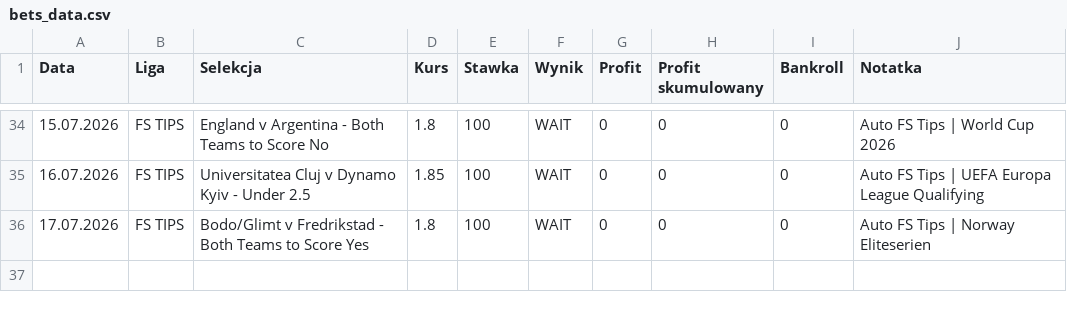
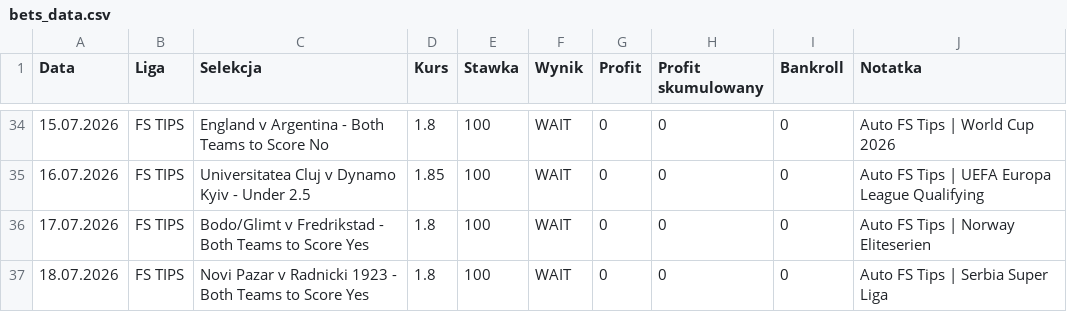
Before and after one commit to Octagon93/Bet_Tracker, a CSV file: bets_data.csv, drawn as a sheet; only a part is shown, gaps mark what is left out.

```diff
--- a/bets_data.csv
+++ b/bets_data.csv
@@ -36 +36,2 @@ Data,Liga,Selekcja,Kurs,Stawka,Wynik,Profit,Profit skumulowany,Bankroll,Notatka
 17.07.2026,FS TIPS,Bodo/Glimt v Fredrikstad - Both Teams to Score Yes,1.8,100,WAIT,0,0,0,Auto FS Tips | Norway Eliteserien
+18.07.2026,FS TIPS,Novi Pazar v Radnicki 1923 - Both Teams to Score Yes,1.8,100,WAIT,0,0,0,Auto FS Tips | Serbia Super Liga
```
